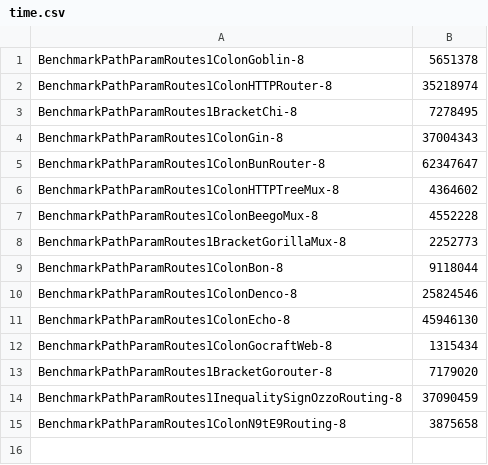
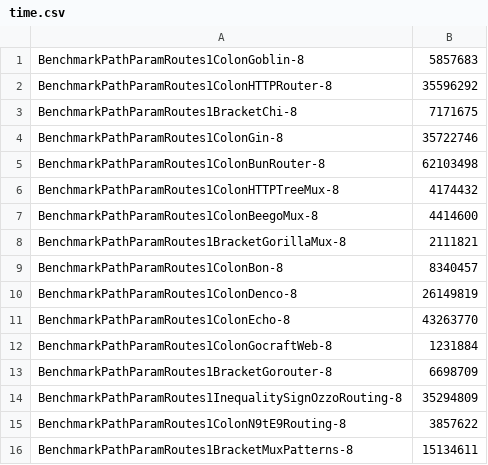
Before and after one commit to bmf-san/go-router-benchmark, a CSV file: reports/pathparam-routes-1/time.csv, drawn as a sheet.

```diff
--- a/reports/pathparam-routes-1/time.csv
+++ b/reports/pathparam-routes-1/time.csv
@@ -1,15 +1,16 @@
-BenchmarkPathParamRoutes1ColonGoblin-8,5651378
-BenchmarkPathParamRoutes1ColonHTTPRouter-8,35218974
-BenchmarkPathParamRoutes1BracketChi-8,7278495
-BenchmarkPathParamRoutes1ColonGin-8,37004343
-BenchmarkPathParamRoutes1ColonBunRouter-8,62347647
-BenchmarkPathParamRoutes1ColonHTTPTreeMux-8,4364602
-BenchmarkPathParamRoutes1ColonBeegoMux-8,4552228
-BenchmarkPathParamRoutes1BracketGorillaMux-8,2252773
-BenchmarkPathParamRoutes1ColonBon-8,9118044
-BenchmarkPathParamRoutes1ColonDenco-8,25824546
-BenchmarkPathParamRoutes1ColonEcho-8,45946130
-BenchmarkPathParamRoutes1ColonGocraftWeb-8,1315434
-BenchmarkPathParamRoutes1BracketGorouter-8,7179020
-BenchmarkPathParamRoutes1InequalitySignOzzoRouting-8,37090459
-BenchmarkPathParamRoutes1ColonN9tE9Routing-8,3875658
+BenchmarkPathParamRoutes1ColonGoblin-8,5857683
+BenchmarkPathParamRoutes1ColonHTTPRouter-8,35596292
+BenchmarkPathParamRoutes1BracketChi-8,7171675
+BenchmarkPathParamRoutes1ColonGin-8,35722746
+BenchmarkPathParamRoutes1ColonBunRouter-8,62103498
+BenchmarkPathParamRoutes1ColonHTTPTreeMux-8,4174432
+BenchmarkPathParamRoutes1ColonBeegoMux-8,4414600
+BenchmarkPathParamRoutes1BracketGorillaMux-8,2111821
+BenchmarkPathParamRoutes1ColonBon-8,8340457
+BenchmarkPathParamRoutes1ColonDenco-8,26149819
+BenchmarkPathParamRoutes1ColonEcho-8,43263770
+BenchmarkPathParamRoutes1ColonGocraftWeb-8,1231884
+BenchmarkPathParamRoutes1BracketGorouter-8,6698709
+BenchmarkPathParamRoutes1InequalitySignOzzoRouting-8,35294809
+BenchmarkPathParamRoutes1ColonN9tE9Routing-8,3857622
+BenchmarkPathParamRoutes1BracketMuxPatterns-8,15134611
```
Also changed, not shown: reports/pathparam-routes-1/nsop.csv, reports/pathparam-routes-10/bop.csv, 30 other files.
